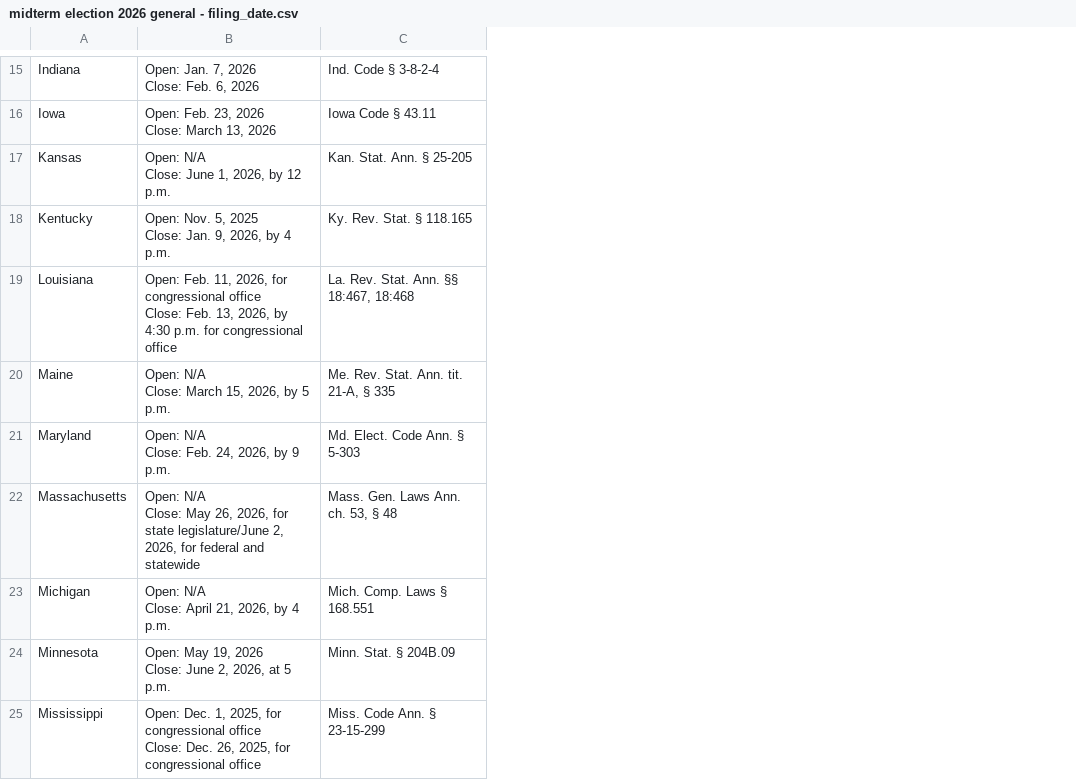
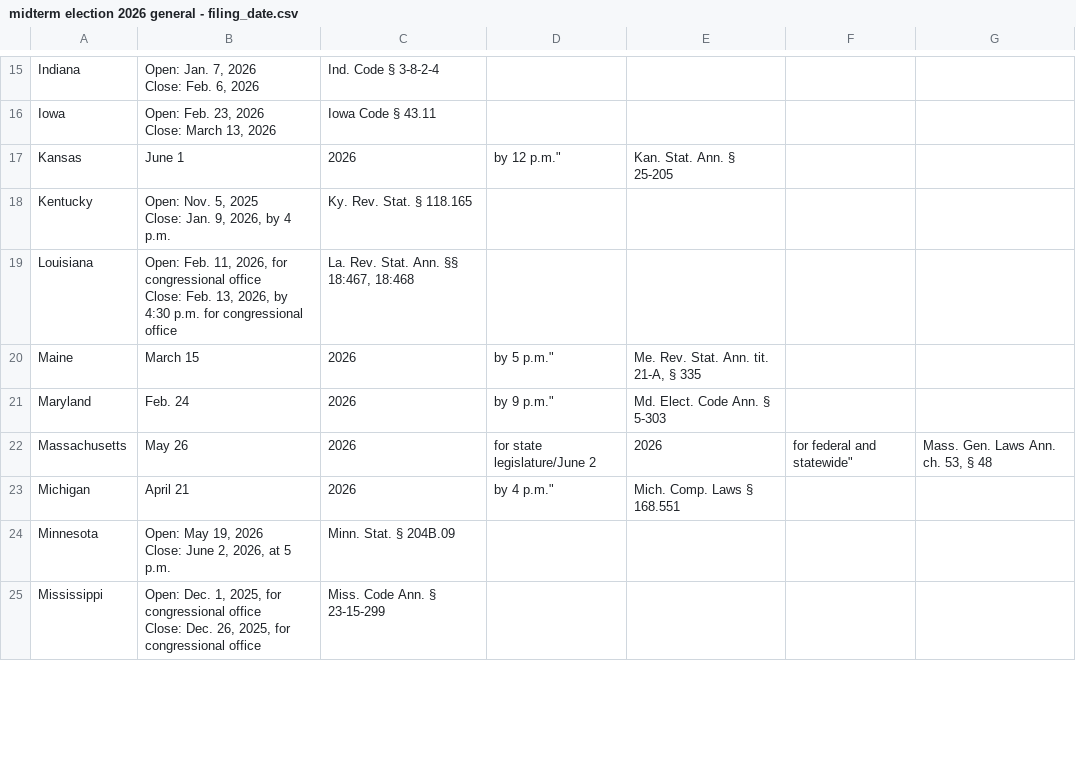
Before and after one commit to zhangj-brennan/primaries, a CSV file: midterm election 2026 general - filing_date.csv, drawn as a sheet; only a part is shown, gaps mark what is left out; ↵ is a line break in a cell; the diff covers the shown part only; the diff names each change by its address in the sheet, - before the commit and + after, or states it on an @@ line.

```diff
--- a/midterm election 2026 general - filing_date.csv
+++ b/midterm election 2026 general - filing_date.csv
+column D, rows 17-23: by 12 p.m." |  |  | by 5 p.m." | by 9 p.m." | for state legislature/June 2 | by 4 p.m."
+column E, rows 17-23: Kan. Stat. Ann. § 25-205 |  |  | Me. Rev. Stat. Ann. tit. 21-A, § 335 | Md. Elect. Code Ann. § 5-303 | 2026 | Mich. Comp. Laws § 168.551
+column F, row 22: for federal and statewide"
+column G, row 22: Mass. Gen. Laws Ann. ch. 53, § 48
-B17: Open: N/A ↵ Close: June 1, 2026, by 12 p.m.
+B17: June 1
-C17: Kan. Stat. Ann. § 25-205
+C17: 2026
-B20: Open: N/A ↵ Close: March 15, 2026, by 5 p.m.
+B20: March 15
-C20: Me. Rev. Stat. Ann. tit. 21-A, § 335
+C20: 2026
-B21: Open: N/A ↵ Close: Feb. 24, 2026, by 9 p.m.
+B21: Feb. 24
-C21: Md. Elect. Code Ann. § 5-303
+C21: 2026
-B22: Open: N/A ↵ Close: May 26, 2026, for state legislature/June 2, 2026, for federal and statewide
+B22: May 26
-C22: Mass. Gen. Laws Ann. ch. 53, § 48
+C22: 2026
-B23: Open: N/A ↵ Close: April 21, 2026, by 4 p.m.
+B23: April 21
-C23: Mich. Comp. Laws § 168.551
+C23: 2026
```
Also changed, not shown: 23 edited cells elsewhere in this file, 1 other file.
